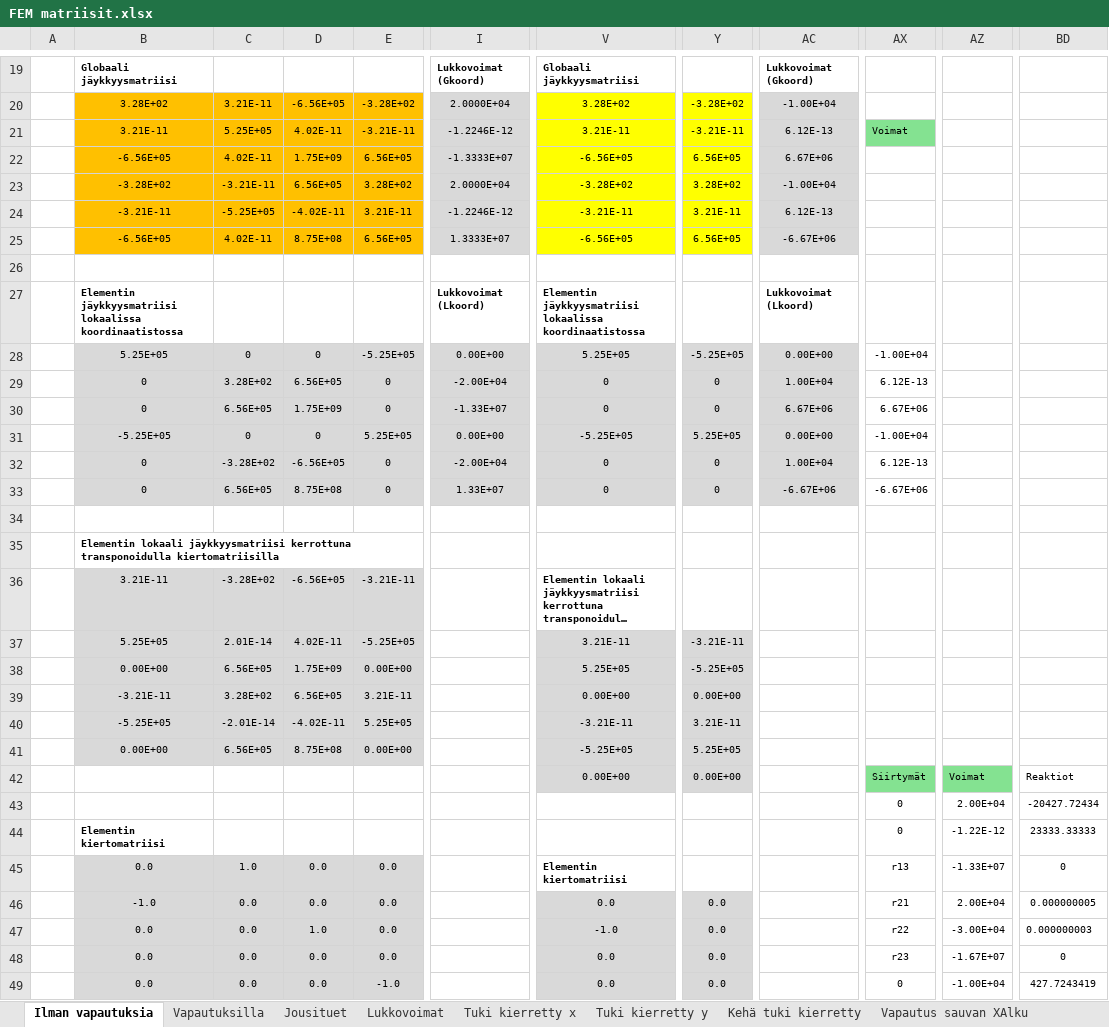
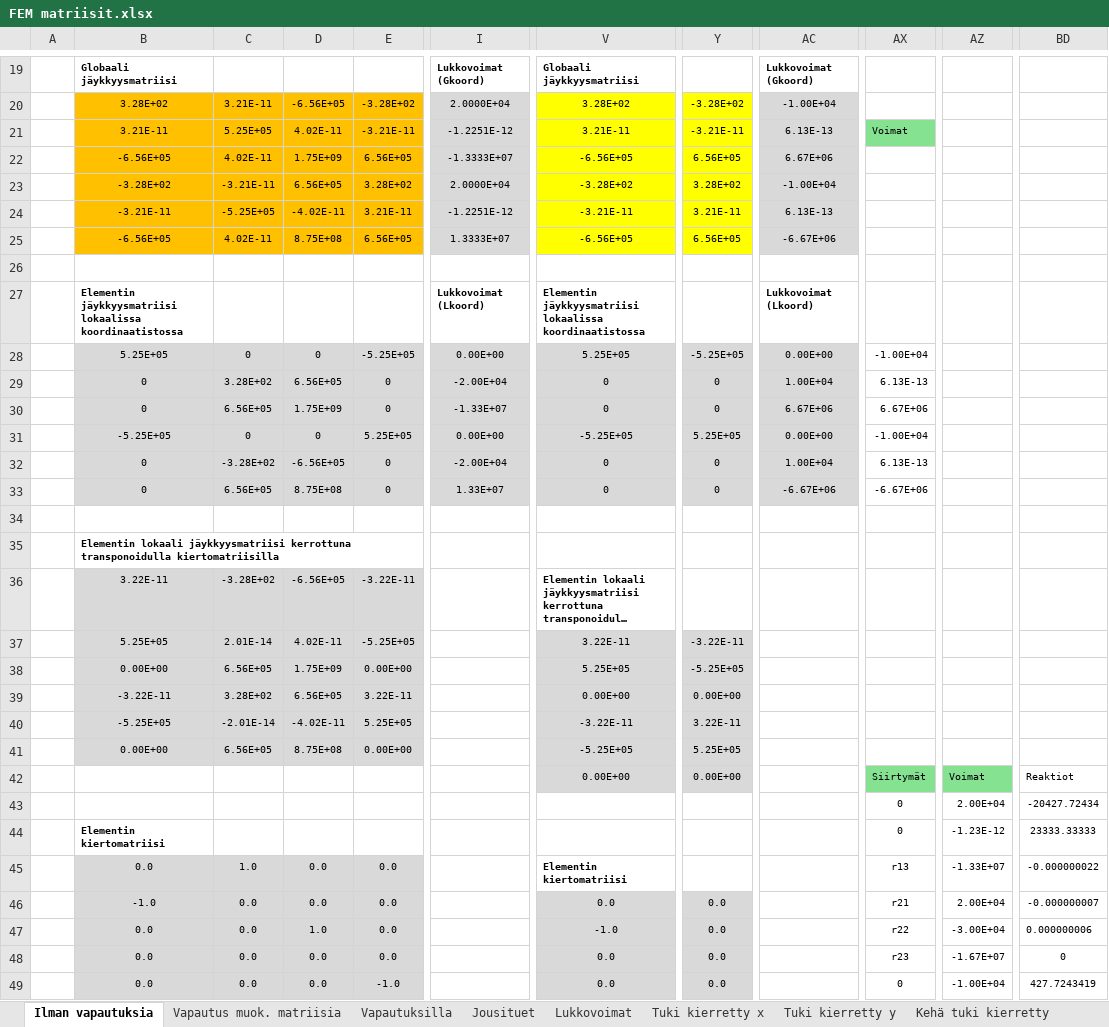
Before and after one commit to VillePe/vefem, an Excel workbook: theory/FEM matriisit.xlsx, sheet Ilman vapautuksia, drawn as a sheet; only a part is shown, gaps mark what is left out; long unchanged cells end in …; values as stored, in another font and other column widths than the file's, no borders; charts and pictures and conditional formats not drawn; the diff covers the shown part only; the diff names each change by its address in the sheet, - before the commit and + after, or states it on an @@ line.

```diff
--- a/theory/FEM matriisit.xlsx (sheet Ilman vapautuksia)
+++ b/theory/FEM matriisit.xlsx (sheet Ilman vapautuksia)
+sheet tab: Vapautus muok. matriisia
-I21: -1.2246E-12
+I21: -1.2251E-12
-AC21: 6.12E-13
+AC21: 6.13E-13
-I24: -1.2246E-12
+I24: -1.2251E-12
-AC24: 6.12E-13
+AC24: 6.13E-13
-AX29: 6.12E-13
+AX29: 6.13E-13
-AX32: 6.12E-13
+AX32: 6.13E-13
-B36: 3.21E-11
+B36: 3.22E-11
-E36: -3.21E-11
+E36: -3.22E-11
-V37: 3.21E-11
+V37: 3.22E-11
-Y37: -3.21E-11
+Y37: -3.22E-11
-B39: -3.21E-11
+B39: -3.22E-11
-E39: 3.21E-11
+E39: 3.22E-11
-V40: -3.21E-11
+V40: -3.22E-11
-Y40: 3.21E-11
+Y40: 3.22E-11
-AZ44: -1.22E-12
+AZ44: -1.23E-12
-BD45: 0
+BD45: -0.000000022
-BD46: 0.000000005
+BD46: -0.000000007
-BD47: 0.000000003
+BD47: 0.000000006
```
Also changed, not shown: 20 edited cells and cell formats elsewhere in this sheet, sheet Jousituet, sheet Vapautuksilla, sheet Kehä tuki kierretty, sheet Tuki kierretty x, sheet Vapautus sauvan XLoppu, sheet Tuki kierretty y, 3 more sheets, other sheet tabs, charts or pictures, 2 other files.
